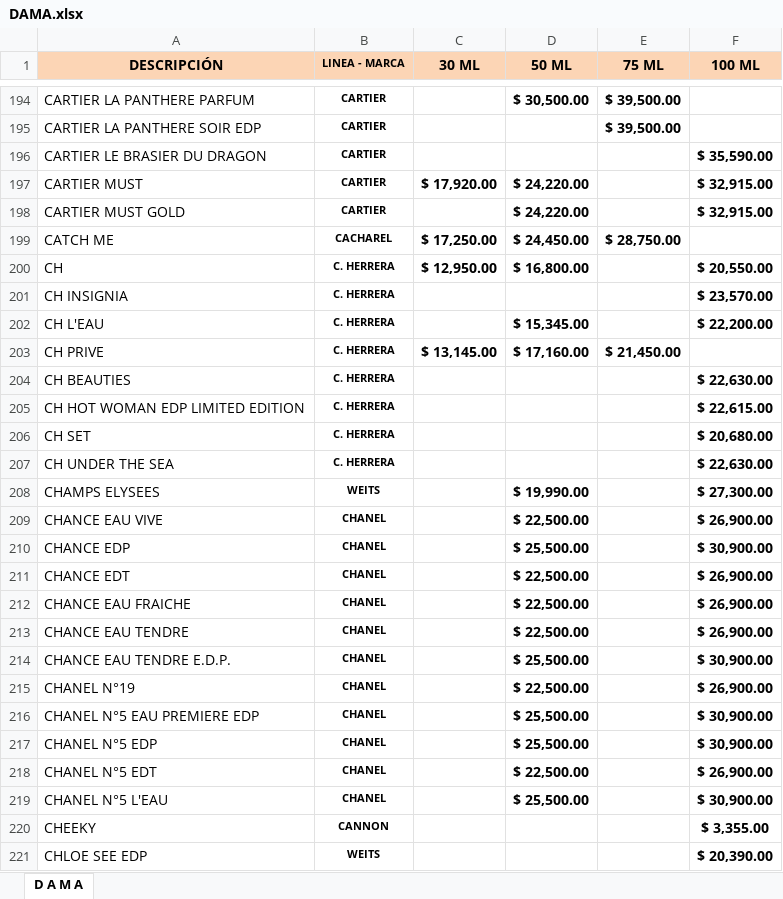
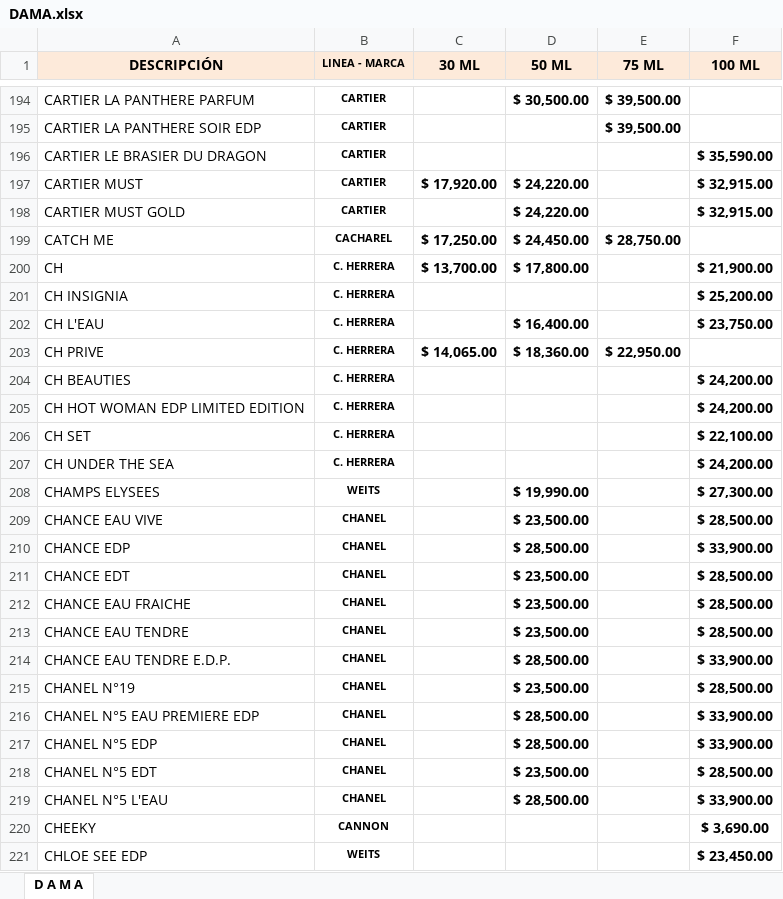
Before and after one commit to gomedie1974/LaMutual, an Excel workbook: image/DAMA.xlsx, sheet D A M A, drawn as a sheet; only a part is shown, gaps mark what is left out; values as stored, in another font and other column widths than the file's, no borders; the diff covers the shown part only; the diff names each change by its address in the sheet, - before the commit and + after, or states it on an @@ line.

```diff
--- a/image/DAMA.xlsx (sheet D A M A)
+++ b/image/DAMA.xlsx (sheet D A M A)
-A1:F1 fill: #FCD5B5
+A1:F1 fill: #FDEADA
-C200 (30 ML): $ 12,950.00
+C200 (30 ML): $ 13,700.00
-D200 (50 ML): $ 16,800.00
+D200 (50 ML): $ 17,800.00
-F200 (100 ML): $ 20,550.00
+F200 (100 ML): $ 21,900.00
-F201 (100 ML): $ 23,570.00
+F201 (100 ML): $ 25,200.00
-D202 (50 ML): $ 15,345.00
+D202 (50 ML): $ 16,400.00
-F202 (100 ML): $ 22,200.00
+F202 (100 ML): $ 23,750.00
-C203 (30 ML): $ 13,145.00
+C203 (30 ML): $ 14,065.00
-D203 (50 ML): $ 17,160.00
+D203 (50 ML): $ 18,360.00
-E203 (75 ML): $ 21,450.00
+E203 (75 ML): $ 22,950.00
-F204 (100 ML): $ 22,630.00
+F204 (100 ML): $ 24,200.00
-F205 (100 ML): $ 22,615.00
+F205 (100 ML): $ 24,200.00
-F206 (100 ML): $ 20,680.00
+F206 (100 ML): $ 22,100.00
-F207 (100 ML): $ 22,630.00
+F207 (100 ML): $ 24,200.00
-D209 (50 ML): $ 22,500.00
+D209 (50 ML): $ 23,500.00
-F209 (100 ML): $ 26,900.00
+F209 (100 ML): $ 28,500.00
-D210 (50 ML): $ 25,500.00
+D210 (50 ML): $ 28,500.00
-F210 (100 ML): $ 30,900.00
+F210 (100 ML): $ 33,900.00
-D211:D213 (50 ML): $ 22,500.00
+D211:D213 (50 ML): $ 23,500.00
-F211:F213 (100 ML): $ 26,900.00
+F211:F213 (100 ML): $ 28,500.00
-D214 (50 ML): $ 25,500.00
+D214 (50 ML): $ 28,500.00
-F214 (100 ML): $ 30,900.00
+F214 (100 ML): $ 33,900.00
-D215 (50 ML): $ 22,500.00
+D215 (50 ML): $ 23,500.00
-F215 (100 ML): $ 26,900.00
+F215 (100 ML): $ 28,500.00
-D216:D217 (50 ML): $ 25,500.00
+D216:D217 (50 ML): $ 28,500.00
-F216:F217 (100 ML): $ 30,900.00
+F216:F217 (100 ML): $ 33,900.00
-D218 (50 ML): $ 22,500.00
+D218 (50 ML): $ 23,500.00
-F218 (100 ML): $ 26,900.00
+F218 (100 ML): $ 28,500.00
-D219 (50 ML): $ 25,500.00
+D219 (50 ML): $ 28,500.00
-F219 (100 ML): $ 30,900.00
+F219 (100 ML): $ 33,900.00
-F220 (100 ML): $ 3,355.00
+F220 (100 ML): $ 3,690.00
-F221 (100 ML): $ 20,390.00
+F221 (100 ML): $ 23,450.00
```
Also changed, not shown: 22 added rows, 3 removed rows and 1352 edited cells elsewhere in this sheet, image/HOMBRE.xlsx, 29 other files.
